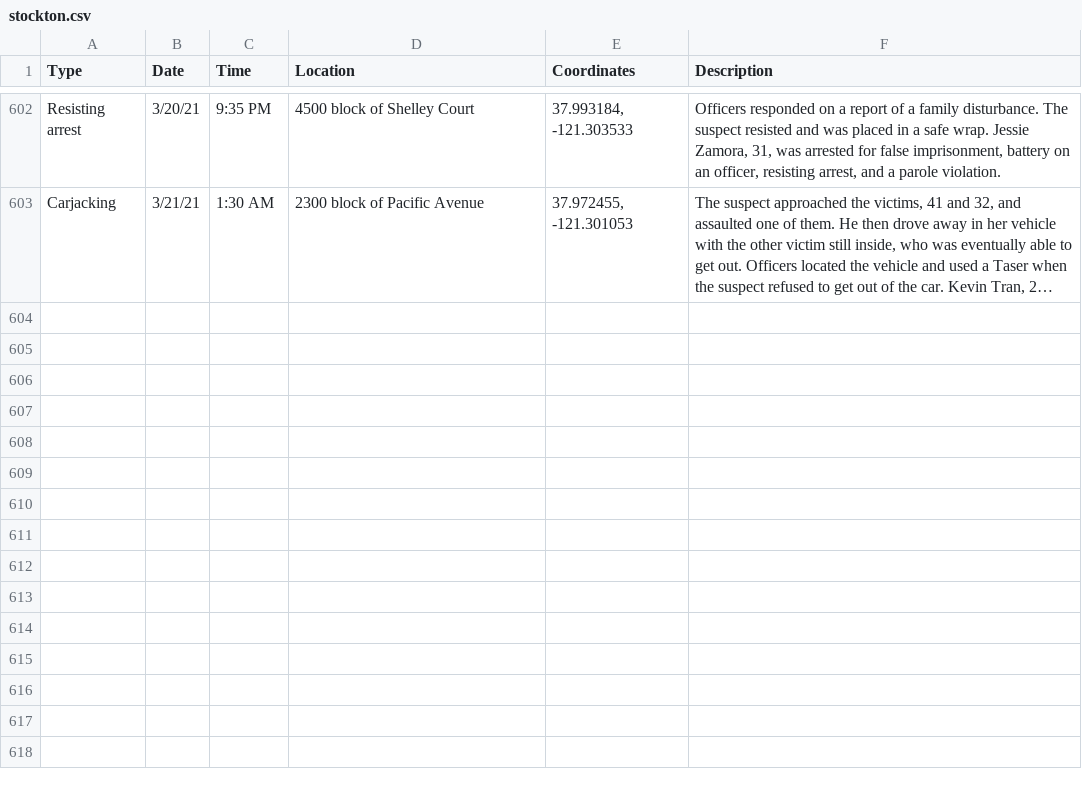
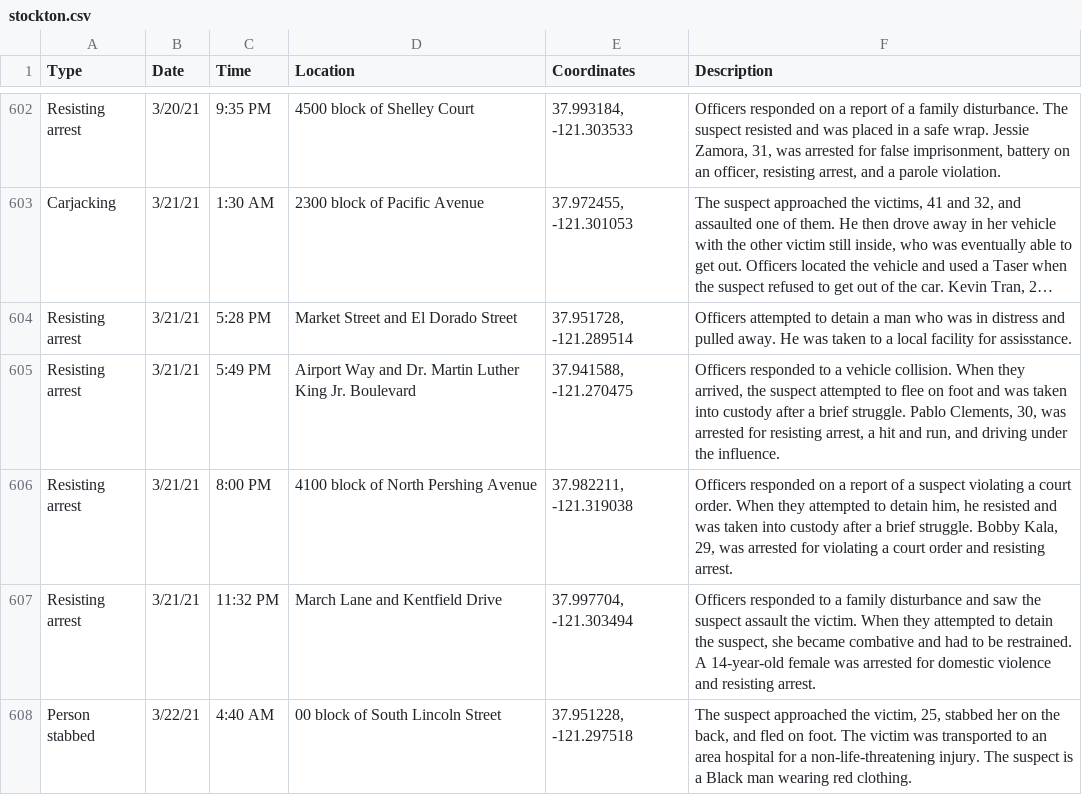
Before and after one commit to miriamwaldvogel/209politics, a CSV file: projects/crimemaps/data/stockton.csv, drawn as a sheet; only a part is shown, gaps mark what is left out; long unchanged cells end in …; the diff names each change by its address in the sheet, - before the commit and + after, or states it on an @@ line.

```diff
--- a/projects/crimemaps/data/stockton.csv
+++ b/projects/crimemaps/data/stockton.csv
+row 604: Resisting arrest | 3/21/21 | 5:28 PM | Market Street and El Dorado Street | 37.951728, -121.289514 | Officers attempted to detain a man who was in distress and pulled away. He was taken to a local facility for assisstance.
+row 605: Resisting arrest | 3/21/21 | 5:49 PM | Airport Way and Dr. Martin Luther King Jr. Boulevard | 37.941588, -121.270475 | Officers responded to a vehicle collision. When they arrived, the suspect attempted to flee on foot and was taken into custody after a brief struggle. Pablo Clements, 30, was arrested for resisting arrest, a hit and run, and driving under the influence.
+row 606: Resisting arrest | 3/21/21 | 8:00 PM | 4100 block of North Pershing Avenue | 37.982211, -121.319038 | Officers responded on a report of a suspect violating a court order. When they attempted to detain him, he resisted and was taken into custody after a brief struggle. Bobby Kala, 29, was arrested for violating a court order and resisting arrest.
+row 607: Resisting arrest | 3/21/21 | 11:32 PM | March Lane and Kentfield Drive | 37.997704, -121.303494 | Officers responded to a family disturbance and saw the suspect assault the victim. When they attempted to detain the suspect, she became combative and had to be restrained. A 14-year-old female was arrested for domestic violence and resisting arrest.
+row 608: Person stabbed | 3/22/21 | 4:40 AM | 00 block of South Lincoln Street | 37.951228, -121.297518 | The suspect approached the victim, 25, stabbed her on the back, and fled on foot. The victim was transported to an area hospital for a non-life-threatening injury. The suspect is a Black man wearing red clothing.
```
Also changed, not shown: 1 other file.
